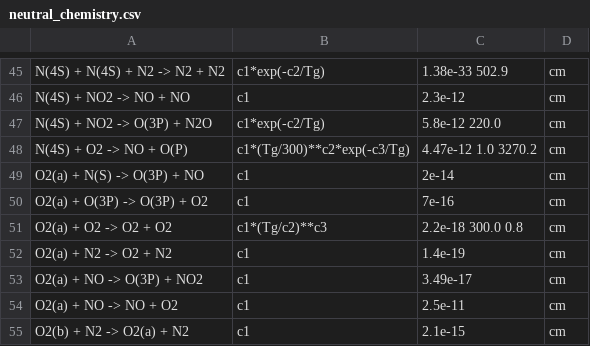
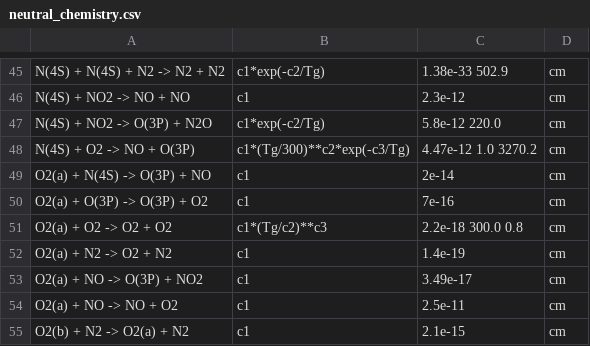
Before and after one commit to MD-CWI/afivo-streamer, a CSV file: transport_data/humid_air/komuro/neutral_chemistry.csv, drawn as a sheet; only a part is shown, gaps mark what is left out.

```diff
--- a/transport_data/humid_air/komuro/neutral_chemistry.csv
+++ b/transport_data/humid_air/komuro/neutral_chemistry.csv
@@ -47,4 +47,4 @@ N(4S) + NO2 -> NO + NO,c1,2.3e-12,cm
 N(4S) + NO2 -> O(3P) + N2O,c1*exp(-c2/Tg),5.8e-12 220.0,cm
-N(4S) + O2 -> NO + O(P),c1*(Tg/300)**c2*exp(-c3/Tg),4.47e-12 1.0 3270.2,cm
-O2(a) + N(S) -> O(3P) + NO,c1,2e-14,cm
+N(4S) + O2 -> NO + O(3P),c1*(Tg/300)**c2*exp(-c3/Tg),4.47e-12 1.0 3270.2,cm
+O2(a) + N(4S) -> O(3P) + NO,c1,2e-14,cm
 O2(a) + O(3P) -> O(3P) + O2,c1,7e-16,cm
```
Also changed, not shown: transport_data/humid_air/komuro/neutral_reactions_parsed.csv, 24 other files.
